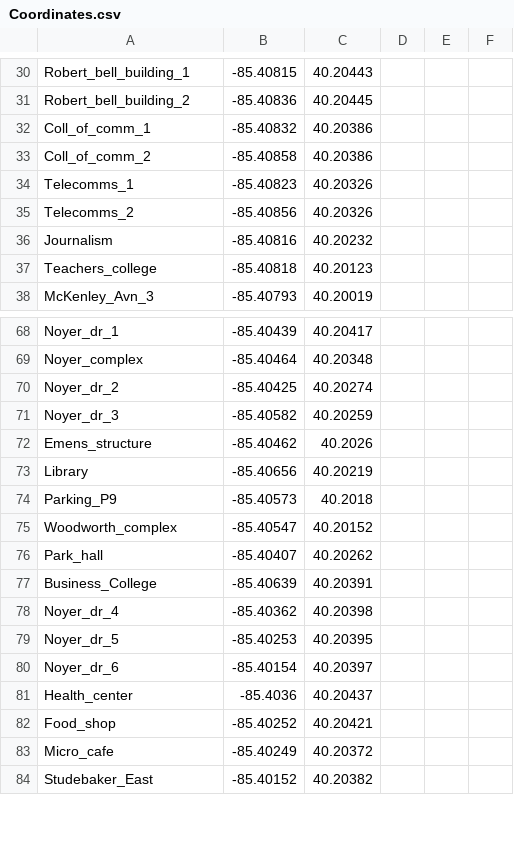
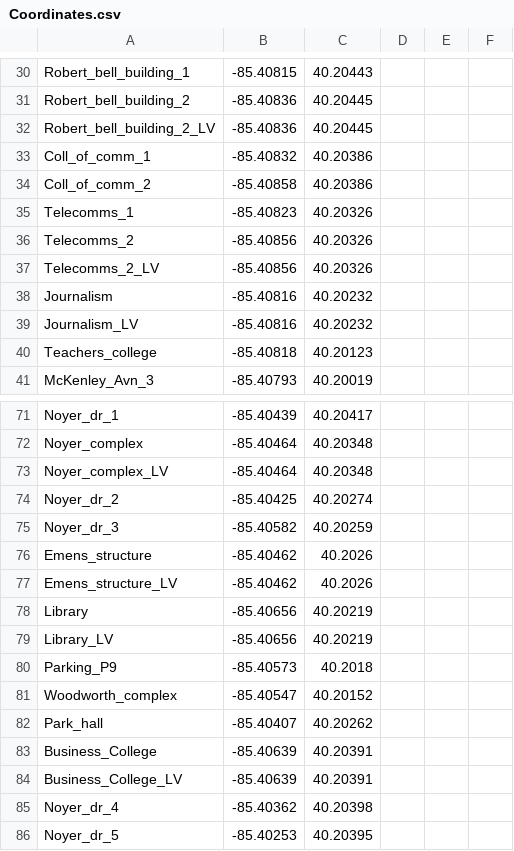
Before and after one commit to NMSU-OASIS/openDSSControl, a CSV file: BallState/Coordinates.csv, drawn as a sheet; only a part is shown, gaps mark what is left out; the shorter side is filled out with more unchanged rows; the diff covers the shown part only.

Commit message:
Current state.

```diff
--- a/BallState/Coordinates.csv
+++ b/BallState/Coordinates.csv
@@ -31,2 +31,3 @@ Robert_bell_building_1,-85.40815,40.20443,,,
 Robert_bell_building_2,-85.40836,40.20445,,,
+Robert_bell_building_2_LV,-85.40836,40.20445,,,
 Coll_of_comm_1,-85.40832,40.20386,,,
@@ -35,3 +36,5 @@ Telecomms_1,-85.40823,40.20326,,,
 Telecomms_2,-85.40856,40.20326,,,
+Telecomms_2_LV,-85.40856,40.20326,,,
 Journalism,-85.40816,40.20232,,,
+Journalism_LV,-85.40816,40.20232,,,
 Teachers_college,-85.40818,40.20123,,,
@@ -69,2 +72,3 @@ Noyer_dr_1,-85.40439,40.20417,,,
 Noyer_complex,-85.40464,40.20348,,,
+Noyer_complex_LV,-85.40464,40.20348,,,
 Noyer_dr_2,-85.40425,40.20274,,,
@@ -72,3 +76,5 @@ Noyer_dr_3,-85.40582,40.20259,,,
 Emens_structure,-85.40462,40.2026,,,
+Emens_structure_LV,-85.40462,40.2026,,,
 Library,-85.40656,40.20219,,,
+Library_LV,-85.40656,40.20219,,,
 Parking_P9,-85.40573,40.2018,,,
@@ -77,2 +83,3 @@ Park_hall,-85.40407,40.20262,,,
 Business_College,-85.40639,40.20391,,,
+Business_College_LV,-85.40639,40.20391,,,
 Noyer_dr_4,-85.40362,40.20398,,,
```
Also changed, not shown: 7 removed rows elsewhere in this file, BallState/Ball_State/DI_yr_1/EnergyMeterTotals_1.CSV, BallState/Ball_State/DI_yr_1/SystemMeter_1.CSV, 13 other files.
